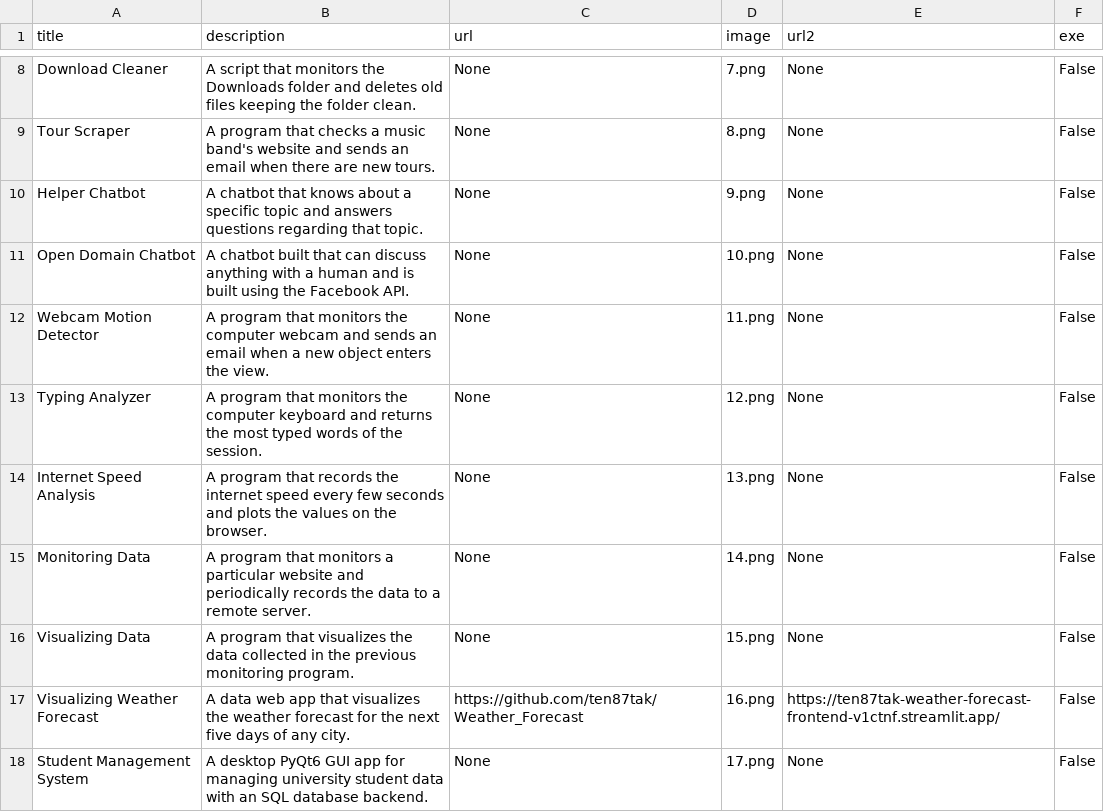
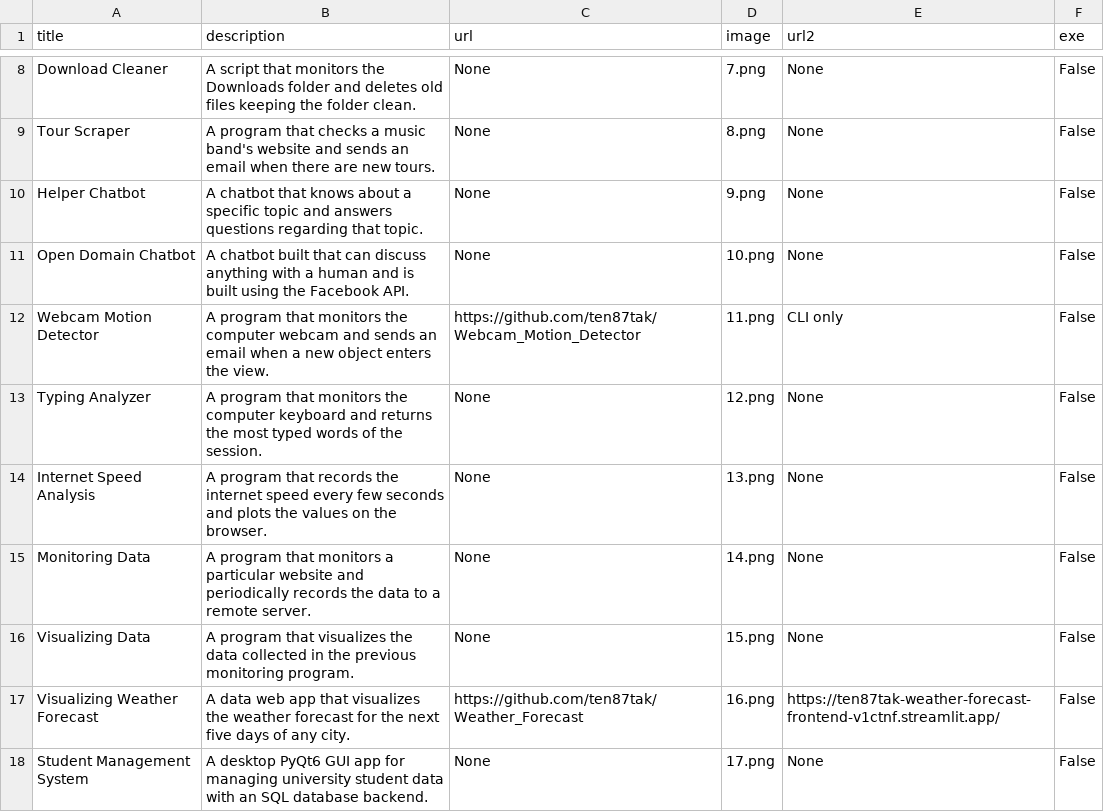
Before and after one commit to ten87tak/en-appsite, a CSV file: data.csv, drawn as a sheet; only a part is shown, gaps mark what is left out.

Commit message:
Updated CSV file to add webcam app.

```diff
--- a/data.csv
+++ b/data.csv
@@ -11,3 +11,3 @@ Helper Chatbot;A chatbot that knows about a specific topic and answers questions
 Open Domain Chatbot;A chatbot built that can discuss anything with a human and is built using the Facebook API.;None;10.png;None;False
-Webcam Motion Detector;A program that monitors the computer webcam and sends an email when a new object enters the view.;None;11.png;None;False
+Webcam Motion Detector;A program that monitors the computer webcam and sends an email when a new object enters the view.;https://github.com/ten87tak/Webcam_Motion_Detector;11.png;CLI only;False
 Typing Analyzer;A program that monitors the computer keyboard and returns the most typed words of the session.;None;12.png;None;False
```
